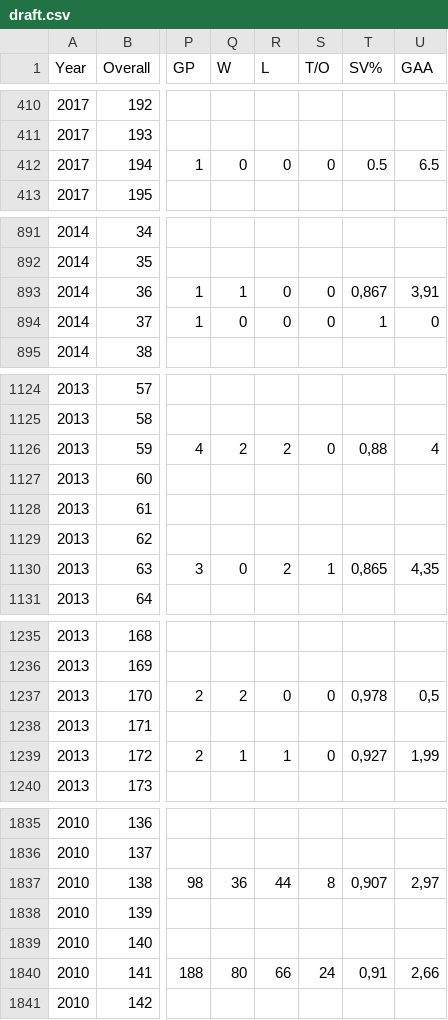
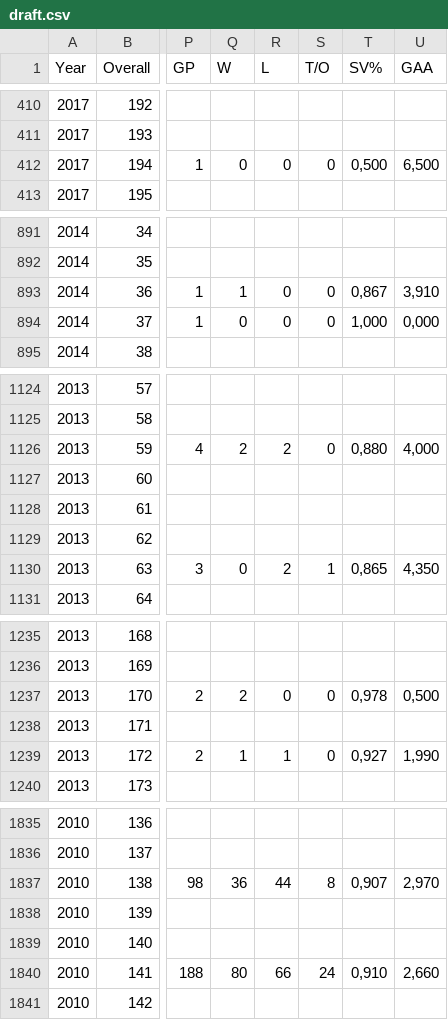
Before and after one commit to MikabuGyr/SSUI, a CSV file: draft.csv, drawn as a sheet; only a part is shown, gaps mark what is left out; the diff covers the shown part only; the diff names each change by its address in the sheet, - before the commit and + after, or states it on an @@ line.

Commit message:
Add files via upload

```diff
--- a/draft.csv
+++ b/draft.csv
-T412 (SV%): 0.5
+T412 (SV%): 0,500
-U412 (GAA): 6.5
+U412 (GAA): 6,500
-U893 (GAA): 3,91
+U893 (GAA): 3,910
-T894 (SV%): 1
+T894 (SV%): 1,000
-U894 (GAA): 0
+U894 (GAA): 0,000
-T1126 (SV%): 0,88
+T1126 (SV%): 0,880
-U1126 (GAA): 4
+U1126 (GAA): 4,000
-U1130 (GAA): 4,35
+U1130 (GAA): 4,350
-U1237 (GAA): 0,5
+U1237 (GAA): 0,500
-U1239 (GAA): 1,99
+U1239 (GAA): 1,990
-U1837 (GAA): 2,97
+U1837 (GAA): 2,970
-T1840 (SV%): 0,91
+T1840 (SV%): 0,910
-U1840 (GAA): 2,66
+U1840 (GAA): 2,660
```
Also changed, not shown: 49 edited cells elsewhere in this file.
